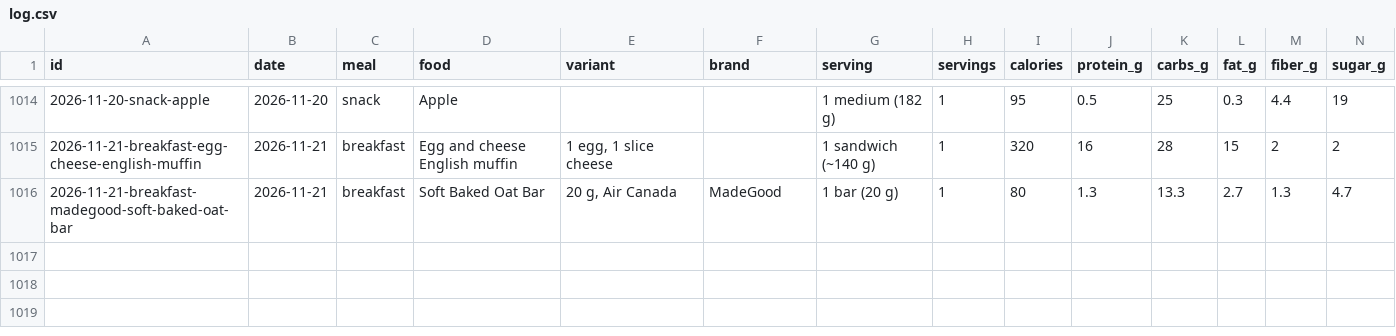
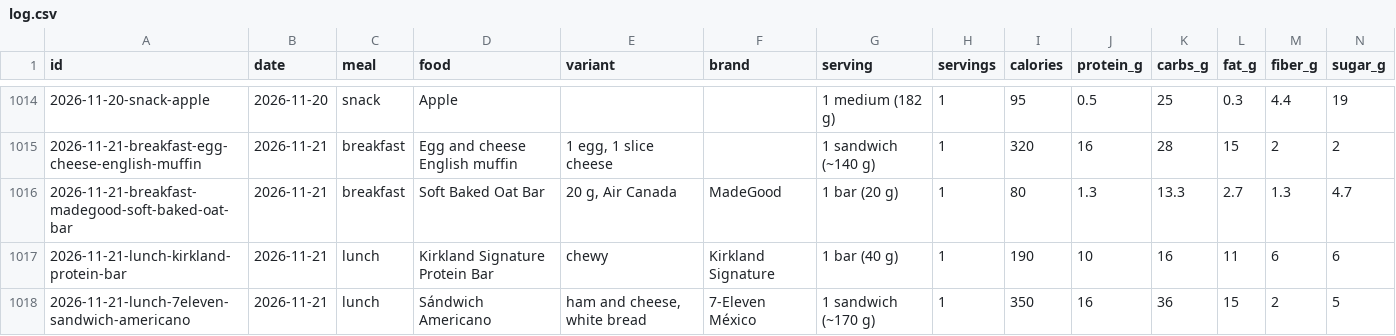
Before and after one commit to soldoutbudokan/Health, a CSV file: data/log.csv, drawn as a sheet; only a part is shown, gaps mark what is left out; rows hold the shown columns only; the diff names each change by its address in the sheet, - before the commit and + after, or states it on an @@ line.

Commit message:
Log Nov 21 lunch: Kirkland protein bar, 7-Eleven Mexico sandwich americano

```diff
--- a/data/log.csv
+++ b/data/log.csv
+row 1017: 2026-11-21-lunch-kirkland-protein-bar | 2026-11-21 | lunch | Kirkland Signature Protein Bar | chewy | Kirkland Signature | 1 bar (40 g) | 1 | 190 | 10 | 16 | 11 | 6 | 6
+row 1018: 2026-11-21-lunch-7eleven-sandwich-americano | 2026-11-21 | lunch | Sándwich Americano | ham and cheese, white bread | 7-Eleven México | 1 sandwich (~170 g) | 1 | 350 | 16 | 36 | 15 | 2 | 5
```
